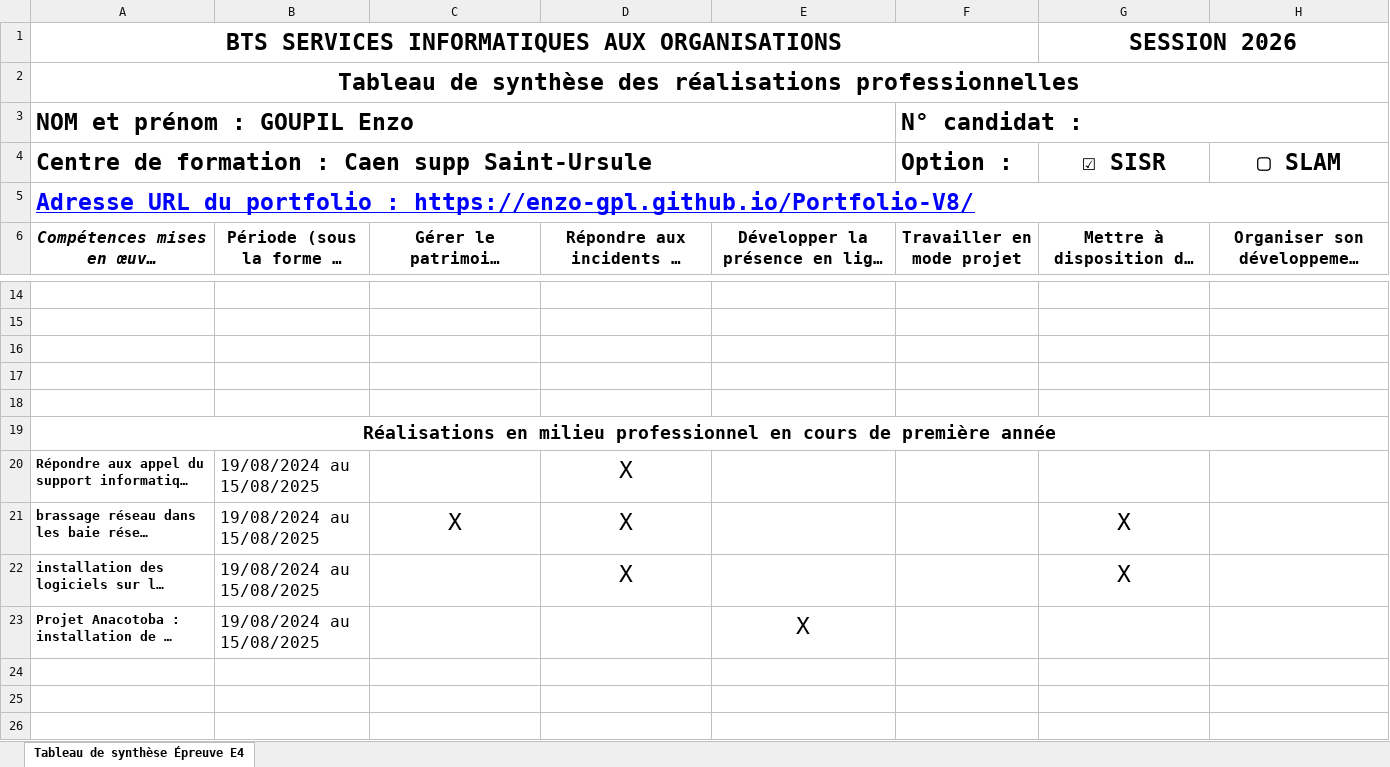
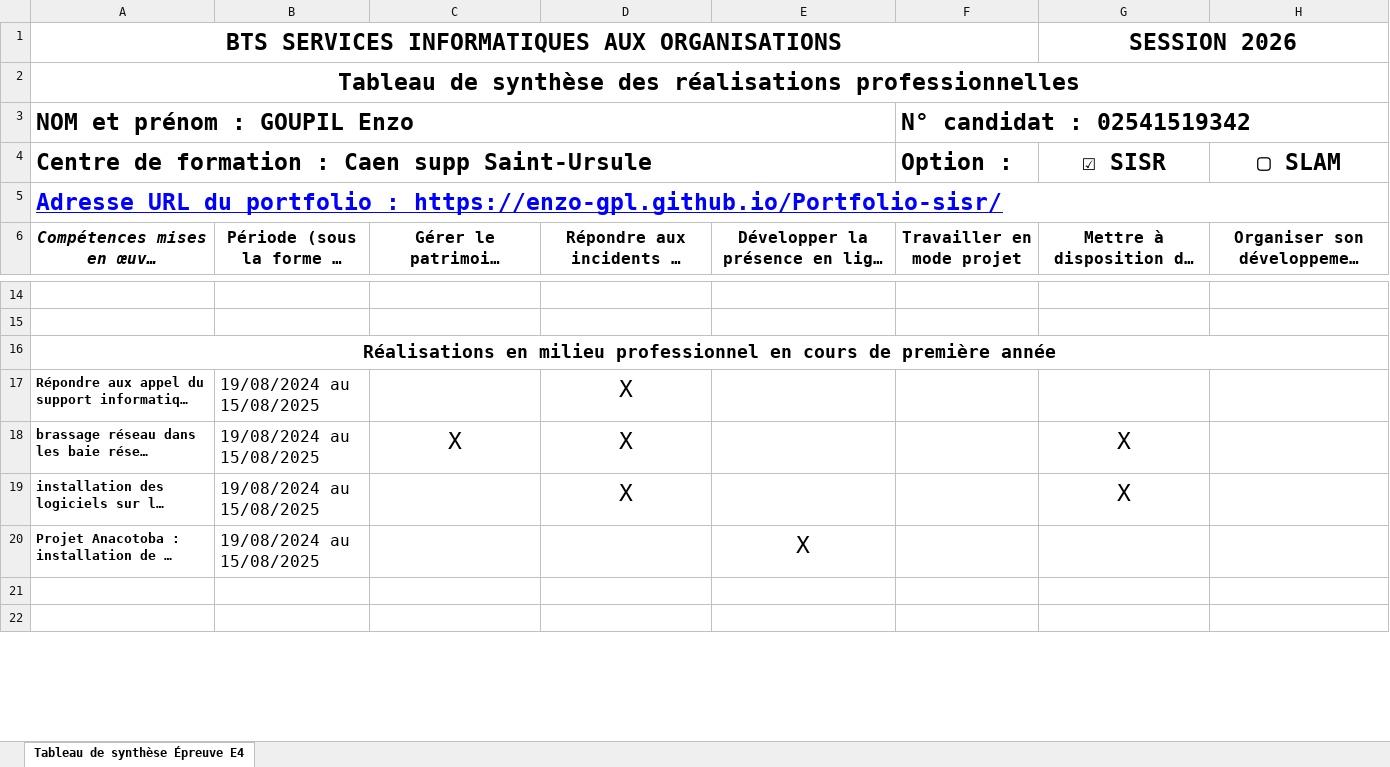
Before and after one commit to enzo-gpl/Portfolio-V8, an Excel workbook: Tableau_Synthese_E5_Enzo.xlsx, sheet Tableau de synthèse Épreuve E4, drawn as a sheet; only a part is shown, gaps mark what is left out; long unchanged cells end in …; values as stored, in another font and other column widths than the file's, no borders; charts and pictures not drawn; the diff names each change by its address in the sheet, - before the commit and + after, or states it on an @@ line.

Commit message:
Add files via upload

```diff
--- a/Tableau_Synthese_E5_Enzo.xlsx (sheet Tableau de synthèse Épreuve E4)
+++ b/Tableau_Synthese_E5_Enzo.xlsx (sheet Tableau de synthèse Épreuve E4)
-F3 (Option :): N° candidat :
+F3 (Option :): N° candidat : 02541519342
-A5: …portfolio : https://enzo-gpl.github.io/Portfolio-V8/
+A5: …portfolio : https://enzo-gpl.github.io/Portfolio-sisr/
-row 16: (empty)
-row 17: (empty)
-row 18: (empty)
-row 24: (empty)
```
